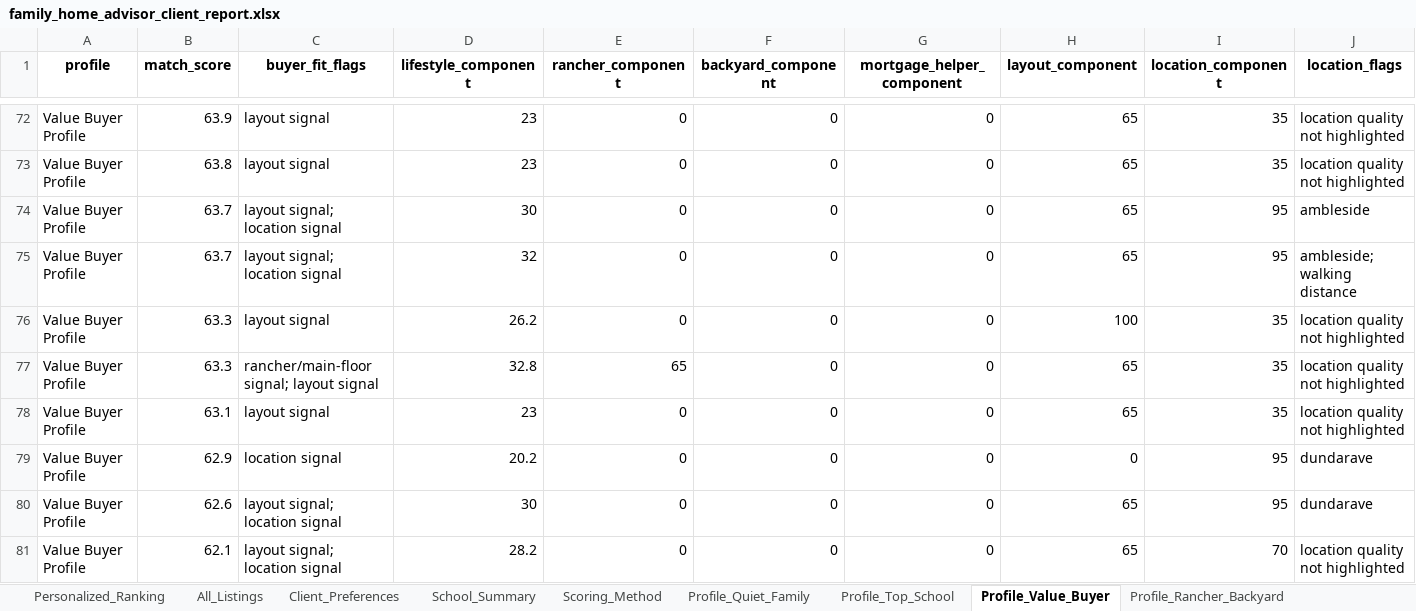
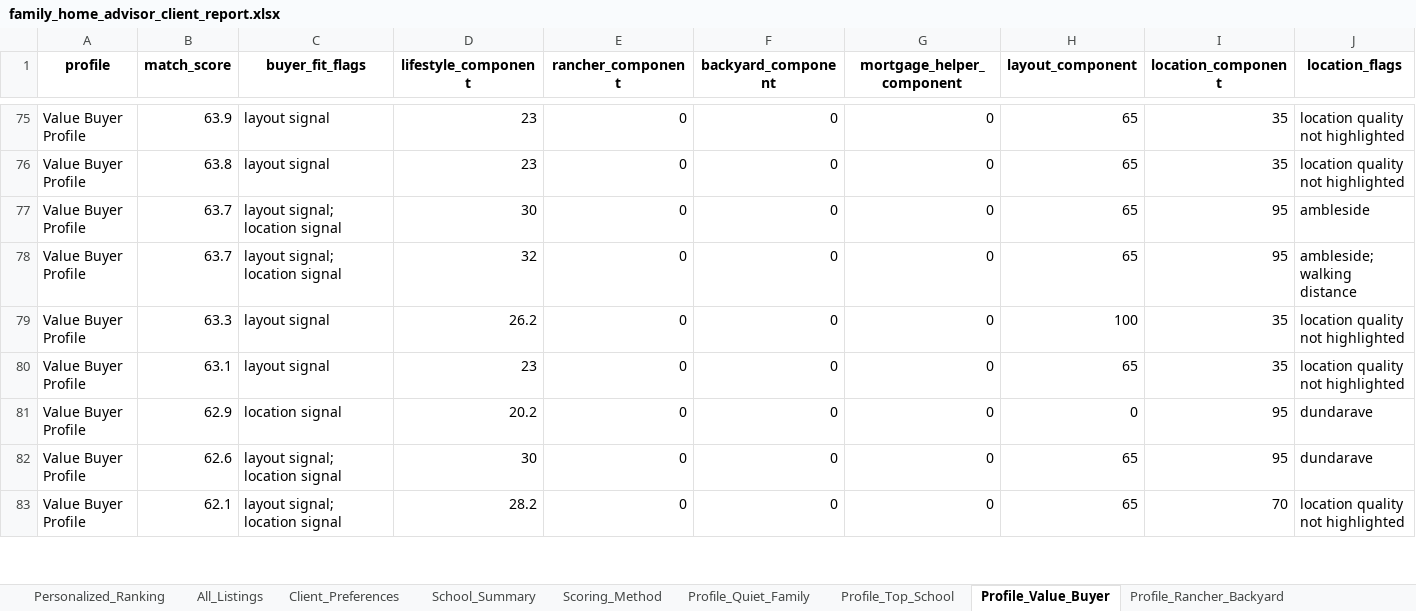
Before and after one commit to Northbreeze/family-home-advisor-demo, an Excel workbook: family_home_advisor_client_report.xlsx, sheet Profile_Value_Buyer, drawn as a sheet; only a part is shown, gaps mark what is left out; values as stored, in another font and other column widths than the file's, no borders; removed rows and columns are numbered as before the commit, all else as after; rows hold the shown columns only; the diff covers the shown part only; the diff names each change by its address in the sheet, - before the commit and + after, or states it on an @@ line.

```diff
--- a/family_home_advisor_client_report.xlsx (sheet Profile_Value_Buyer)
+++ b/family_home_advisor_client_report.xlsx (sheet Profile_Value_Buyer)
-row 77: Value Buyer Profile | 63.3 | rancher/main-floor signal; layout signal | 32.8 | 65 | 0 | 0 | 65 | 35 | location quality not highlighted
```
Also changed, not shown: 12 added rows, 7 removed rows and 161 edited cells elsewhere in this sheet, sheet All_Listings, sheet Personalized_Ranking, sheet Profile_Rancher_Backyard, sheet Profile_Top_School, sheet Profile_Quiet_Family, sheet School_Summary, 1 more sheet, 1 other file.
